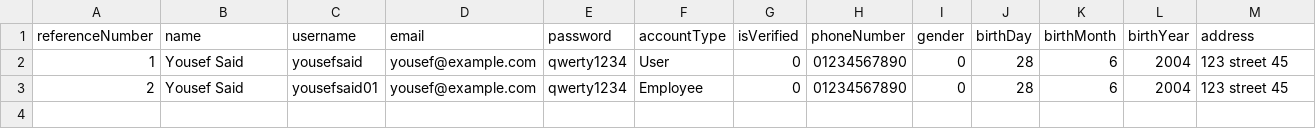
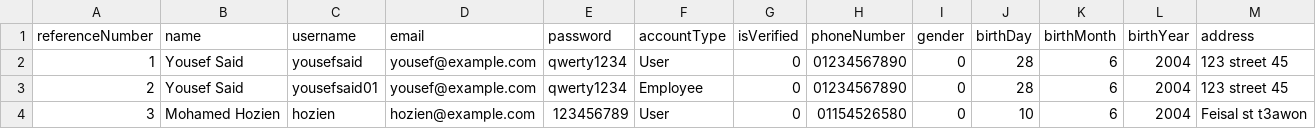
Before and after one commit to youssef-saaed/Import-and-export-company-management-system, a CSV file: Import and export company management system/DB/userAndEmployeeData.csv, drawn as a sheet; only a part is shown; rows hold the shown columns only; the diff names each change by its address in the sheet, - before the commit and + after, or states it on an @@ line.

```diff
--- a/Import and export company management system/DB/userAndEmployeeData.csv
+++ b/Import and export company management system/DB/userAndEmployeeData.csv
+row 4: 3 | Mohamed Hozien | hozien | hozien@example.com | 123456789 | User | 0 | 01154526580 | 0 | 10 | 6 | 2004 | Feisal st t3awon
```
Also changed, not shown: 3 other files.
